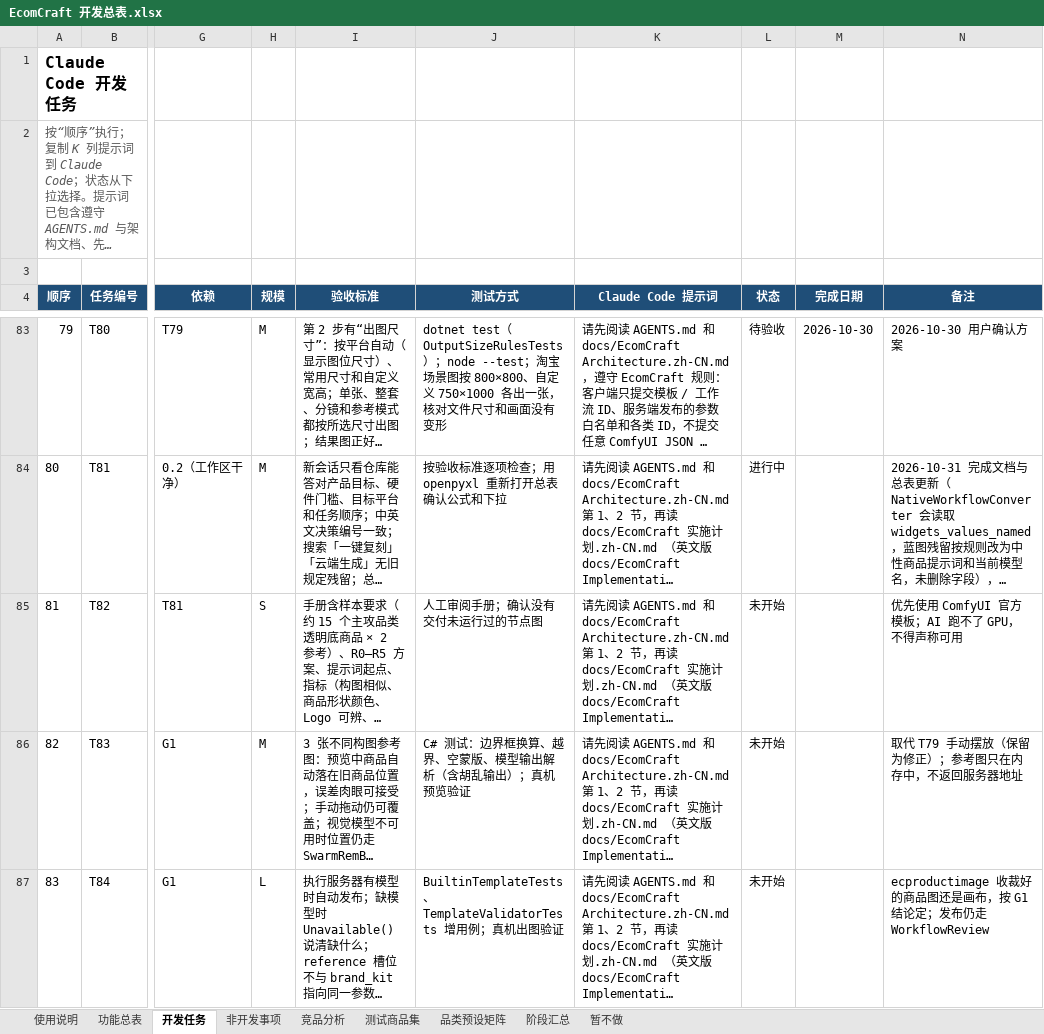
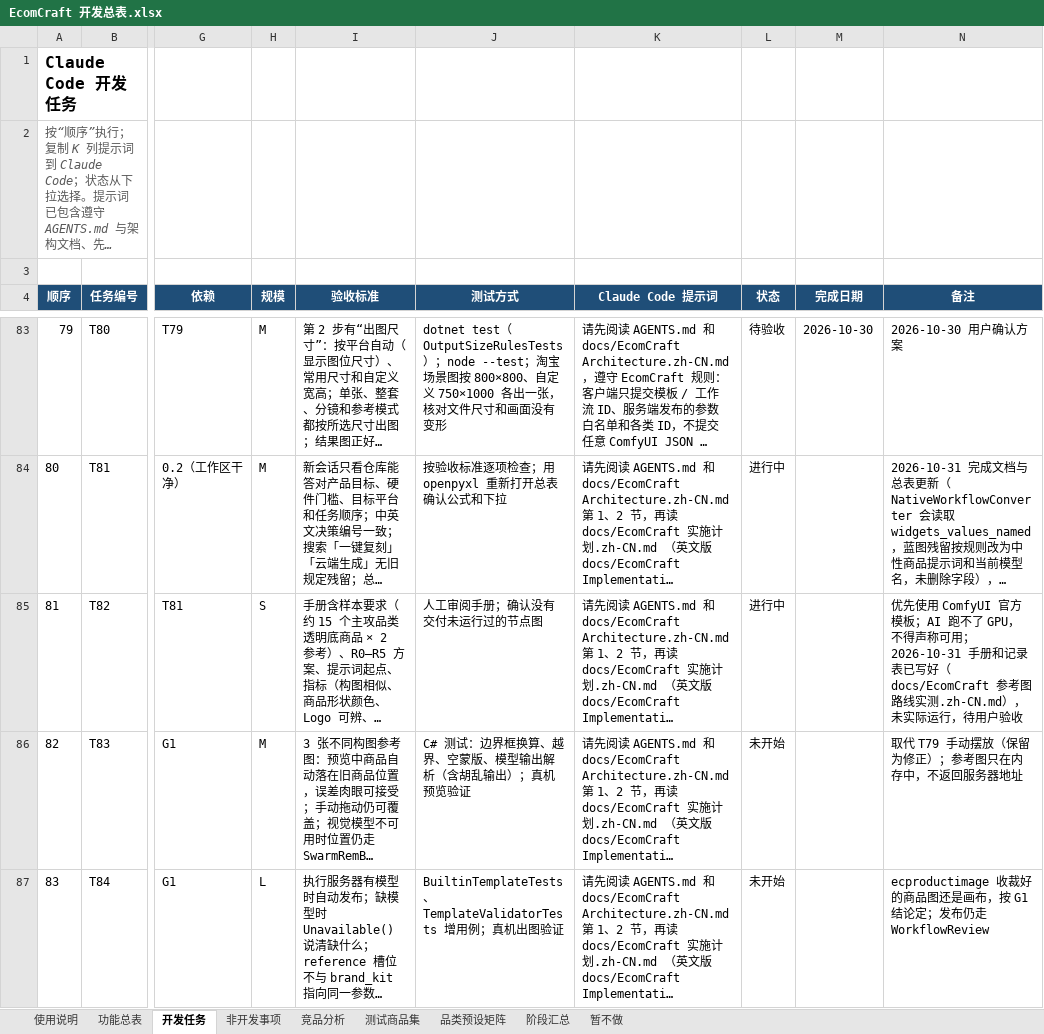
Before and after one commit to Accroid/EcomCraft, an Excel workbook: docs/EcomCraft 开发总表.xlsx, sheet 开发任务, drawn as a sheet; only a part is shown, gaps mark what is left out; long unchanged cells end in …; values as stored, in another font and other column widths than the file's, no borders; conditional formats not drawn; the diff names each change by its address in the sheet, - before the commit and + after, or states it on an @@ line.

```diff
--- a/docs/EcomCraft 开发总表.xlsx (sheet 开发任务)
+++ b/docs/EcomCraft 开发总表.xlsx (sheet 开发任务)
-L85 (状态): 未开始
+L85 (状态): 进行中
-N85 (备注): …声称可用
+N85 (备注): …声称可用；2026-10-31 手册和记录表已写好（docs/EcomCraft 参考图路线实测.zh-CN.md），未实际运行，待用户验收
```
Also changed, not shown: 5 other files.
